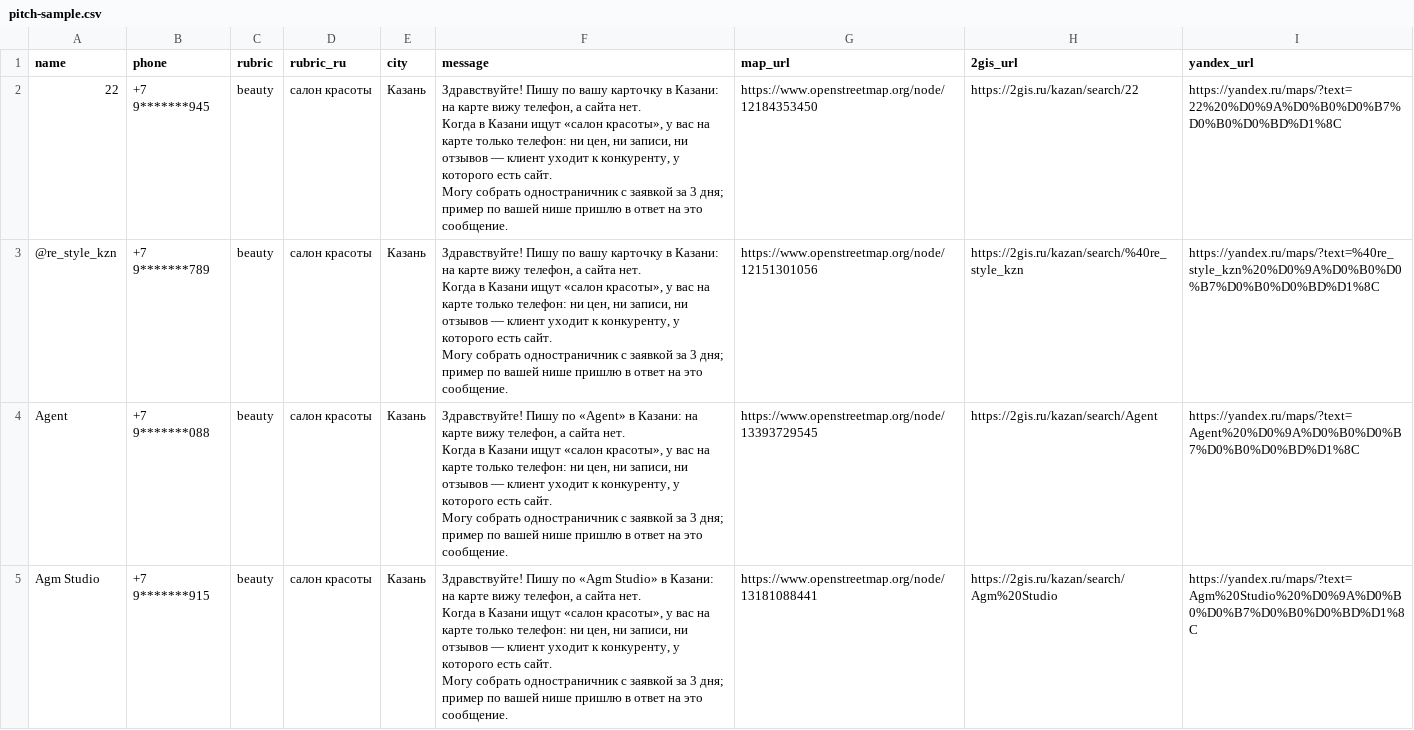
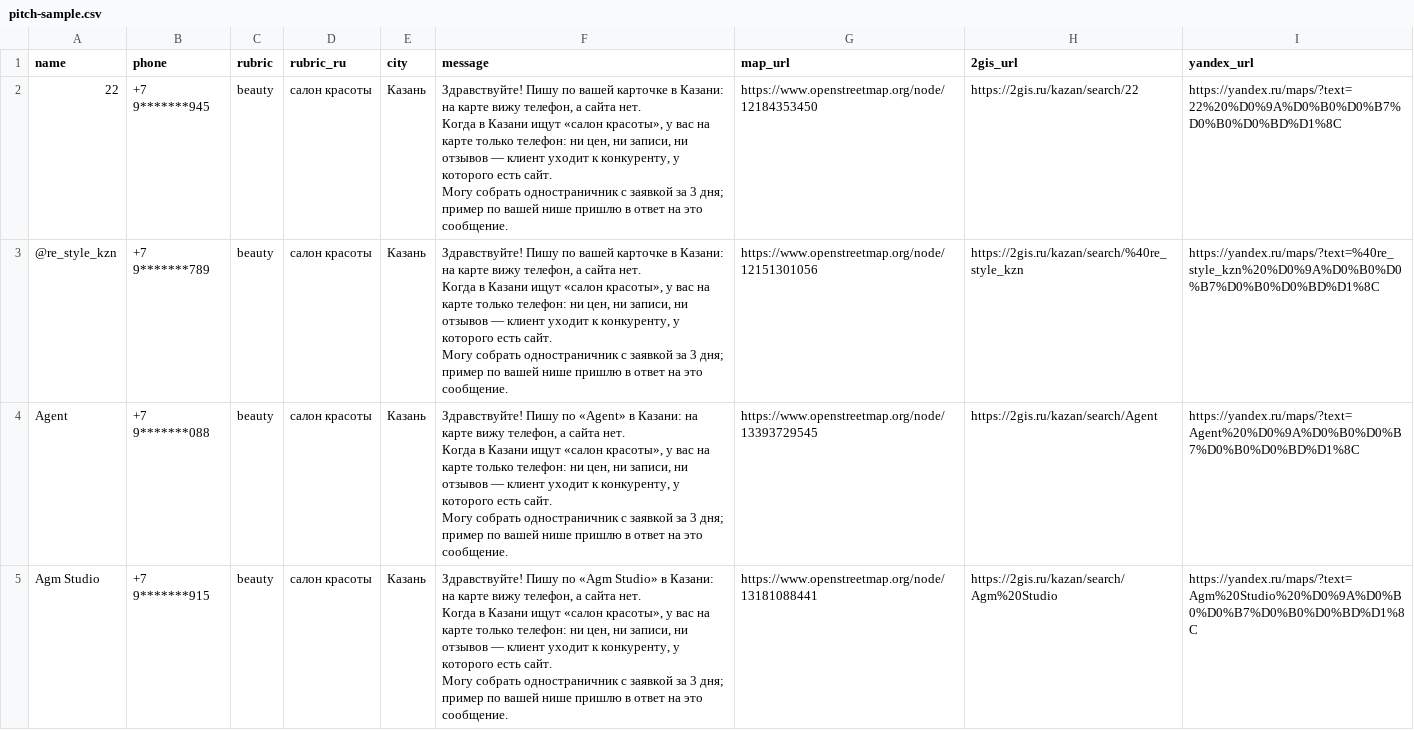
Before and after one commit to mytab0r/localled-leads, a CSV file: pitch-sample.csv, drawn as a sheet; only a part is shown.

```diff
--- a/pitch-sample.csv
+++ b/pitch-sample.csv
@@ -1,8 +1,8 @@
 name,phone,rubric,rubric_ru,city,message,map_url,2gis_url,yandex_url
-22,+7 9*******945,beauty,салон красоты,Казань,"Здравствуйте! Пишу по вашу карточку в Казани: на карте вижу телефон, а сайта нет.
-Когда в Казани ищут «салон красоты», у вас на карте только телефон: ни цен, ни записи, ни отзывов — клиент уходит к конкуренту, у которого есть сайт.
-Могу собрать одностраничник с заявкой за 3 дня; пример по вашей нише пришлю в ответ на это сообщение.",https://www.openstreetmap.org/node/12184353450,https://2gis.ru/kazan/search/22,https://yandex.ru/maps/?text=22%20%D0%9A%D0%B0%D0%B7%D0%B0%D0%BD%D1%8C
-@re_style_kzn,+7 9*******789,beauty,салон красоты,Казань,"Здравствуйте! Пишу по вашу карточку в Казани: на карте вижу телефон, а сайта нет.
-Когда в Казани ищут «салон красоты», у вас на карте только телефон: ни цен, ни записи, ни отзывов — клиент уходит к конкуренту, у которого есть сайт.
-Могу собрать одностраничник с заявкой за 3 дня; пример по вашей нише пришлю в ответ на это сообщение.",https://www.openstreetmap.org/node/12151301056,https://2gis.ru/kazan/search/%40re_style_kzn,https://yandex.ru/maps/?text=%40re_style_kzn%20%D0%9A%D0%B0%D0%B7%D0%B0%D0%BD%D1%8C
+22,+7 9*******945,beauty,салон красоты,Казань,"Здравствуйте! Пишу по вашей карточке в Казани: на карте вижу телефон, а сайта нет.
+Когда в Казани ищут «салон красоты», у вас на карте только телефон: ни цен, ни записи, ни отзывов — клиент уходит к конкуренту, у которого есть сайт.
+Могу собрать одностраничник с заявкой за 3 дня; пример по вашей нише пришлю в ответ на это сообщение.",https://www.openstreetmap.org/node/12184353450,https://2gis.ru/kazan/search/22,https://yandex.ru/maps/?text=22%20%D0%9A%D0%B0%D0%B7%D0%B0%D0%BD%D1%8C
+@re_style_kzn,+7 9*******789,beauty,салон красоты,Казань,"Здравствуйте! Пишу по вашей карточке в Казани: на карте вижу телефон, а сайта нет.
+Когда в Казани ищут «салон красоты», у вас на карте только телефон: ни цен, ни записи, ни отзывов — клиент уходит к конкуренту, у которого есть сайт.
+Могу собрать одностраничник с заявкой за 3 дня; пример по вашей нише пришлю в ответ на это сообщение.",https://www.openstreetmap.org/node/12151301056,https://2gis.ru/kazan/search/%40re_style_kzn,https://yandex.ru/maps/?text=%40re_style_kzn%20%D0%9A%D0%B0%D0%B7%D0%B0%D0%BD%D1%8C
 Agent,+7 9*******088,beauty,салон красоты,Казань,"Здравствуйте! Пишу по «Agent» в Казани: на карте вижу телефон, а сайта нет.
```
Also changed, not shown: 1 other file.
